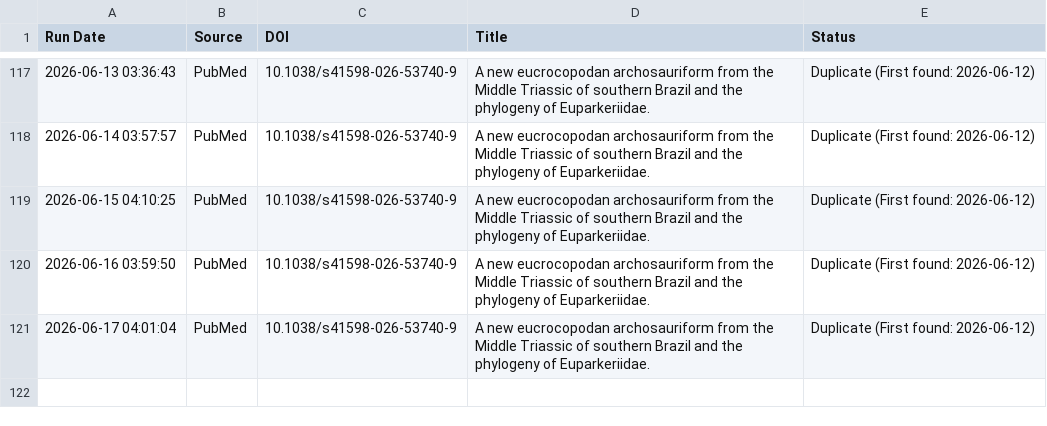
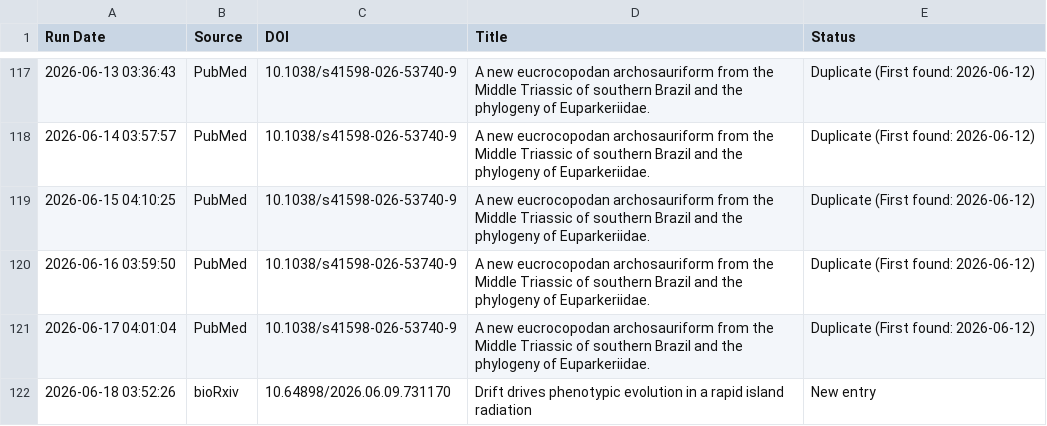
Before and after one commit to freitas-lucas/fossil_searcher, a CSV file: data/run_log.csv, drawn as a sheet; only a part is shown, gaps mark what is left out; the diff names each change by its address in the sheet, - before the commit and + after, or states it on an @@ line.

```diff
--- a/data/run_log.csv
+++ b/data/run_log.csv
+row 122: 2026-06-18 03:52:26 | bioRxiv | 10.64898/2026.06.09.731170 | Drift drives phenotypic evolution in a rapid island radiation | New entry
```
Also changed, not shown: data/fossils.csv, 1 other file.
